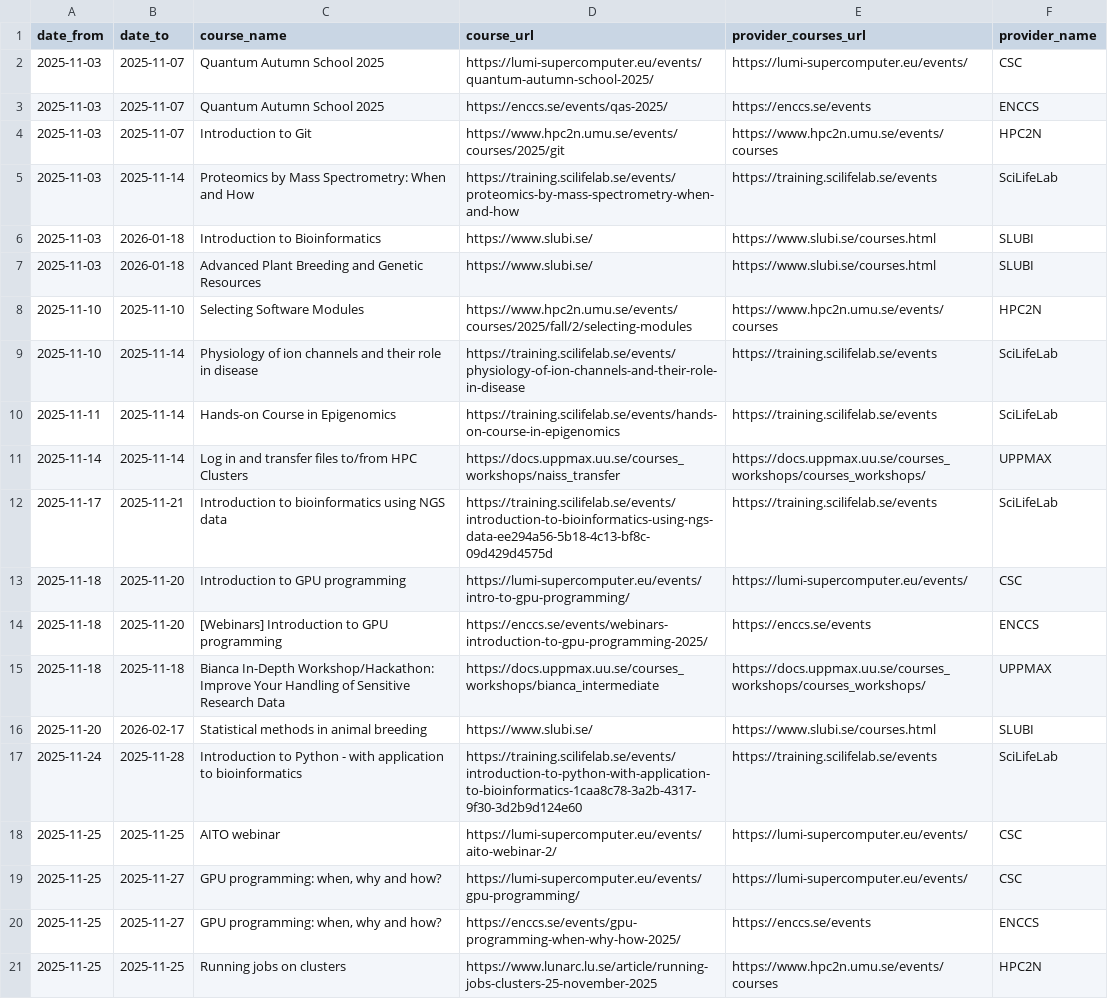
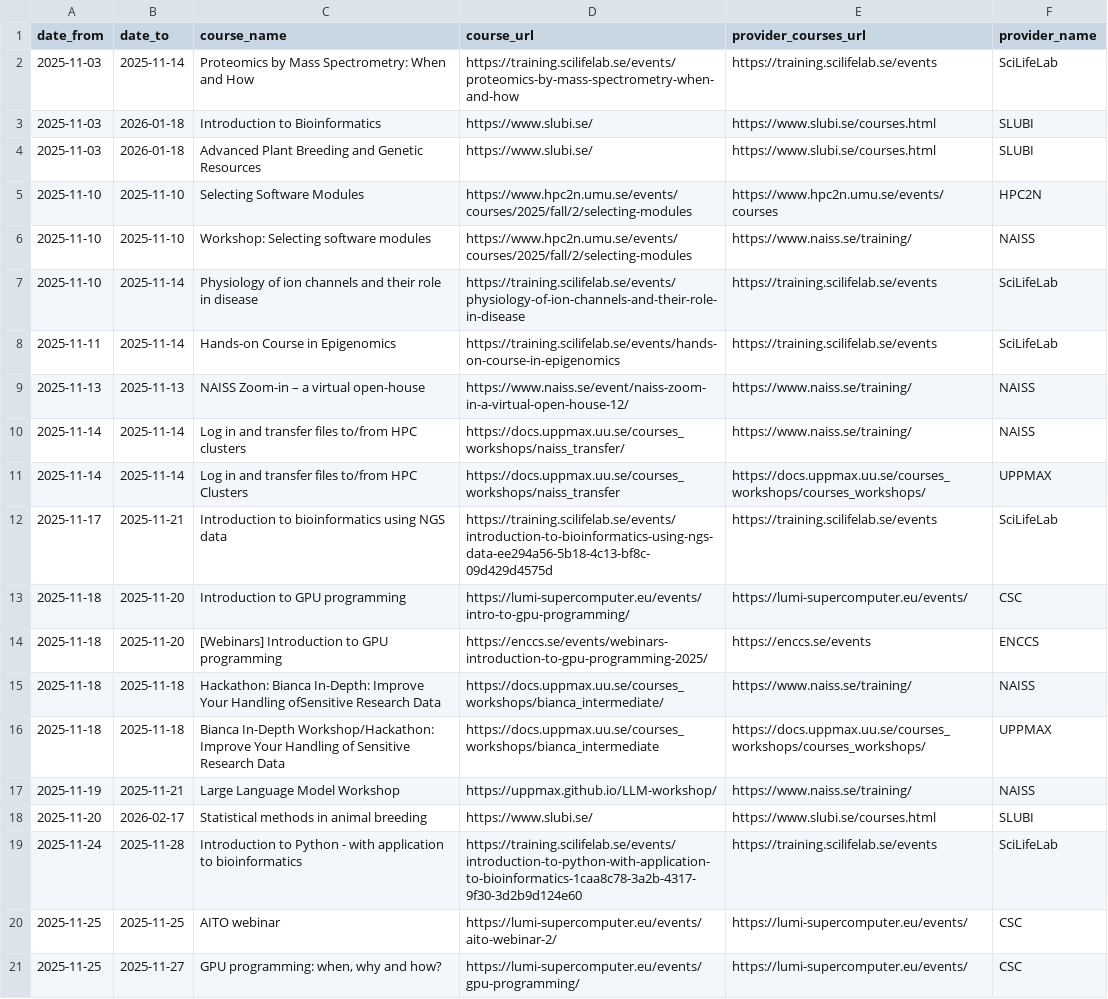
Before and after one commit to NBISweden/SCoRe_user_doc, a CSV file: docs/courses.csv, drawn as a sheet; only a part is shown; the shorter side is filled out with more unchanged rows; removed rows and columns are numbered as before the commit, all else as after; the diff covers the shown part only; the diff names each change by its address in the sheet, - before the commit and + after, or states it on an @@ line.

```diff
--- a/docs/courses.csv
+++ b/docs/courses.csv
-row 2: 2025-11-03 | 2025-11-07 | Quantum Autumn School 2025 | https://lumi-supercomputer.eu/events/quantum-autumn-school-2025/ | https://lumi-supercomputer.eu/events/ | CSC
-row 3: 2025-11-03 | 2025-11-07 | Quantum Autumn School 2025 | https://enccs.se/events/qas-2025/ | https://enccs.se/events | ENCCS
-row 4: 2025-11-03 | 2025-11-07 | Introduction to Git | https://www.hpc2n.umu.se/events/courses/2025/git | https://www.hpc2n.umu.se/events/courses | HPC2N
+row 6: 2025-11-10 | 2025-11-10 | Workshop: Selecting software modules | https://www.hpc2n.umu.se/events/courses/2025/fall/2/selecting-modules | https://www.naiss.se/training/ | NAISS
+row 9: 2025-11-13 | 2025-11-13 | NAISS Zoom-in – a virtual open-house | https://www.naiss.se/event/naiss-zoom-in-a-virtual-open-house-12/ | https://www.naiss.se/training/ | NAISS
+row 10: 2025-11-14 | 2025-11-14 | Log in and transfer files to/from HPC clusters | https://docs.uppmax.uu.se/courses_workshops/naiss_transfer/ | https://www.naiss.se/training/ | NAISS
+row 15: 2025-11-18 | 2025-11-18 | Hackathon: Bianca In-Depth: Improve Your Handling ofSensitive Research Data | https://docs.uppmax.uu.se/courses_workshops/bianca_intermediate/ | https://www.naiss.se/training/ | NAISS
+row 17: 2025-11-19 | 2025-11-21 | Large Language Model Workshop | https://uppmax.github.io/LLM-workshop/ | https://www.naiss.se/training/ | NAISS
```
Also changed, not shown: 8 added rows and 1 edited cell elsewhere in this file, 2 other files.
